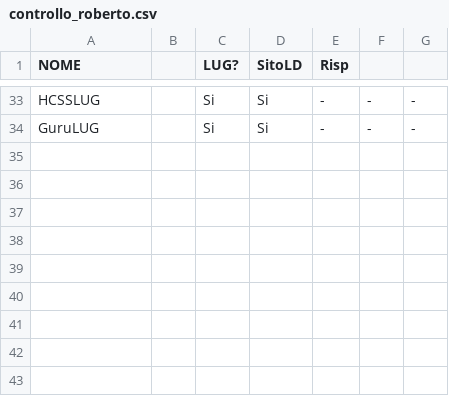
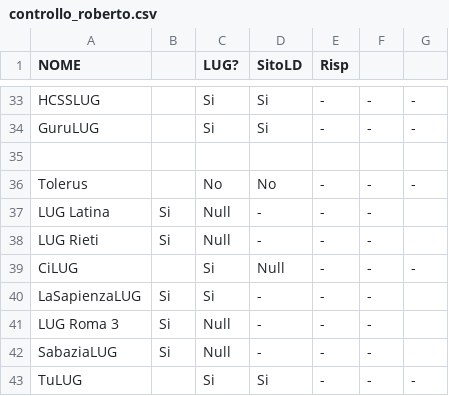
Before and after one commit to Gelma/LugMap, a CSV file: contrib/controllo_roberto.csv, drawn as a sheet; only a part is shown, gaps mark what is left out.

Commit message:
Aggiunto indirizzo mail TuLUG. Finito primo controllo sui siti dei LUG laziali per il Linux Day.

```diff
--- a/contrib/controllo_roberto.csv
+++ b/contrib/controllo_roberto.csv
@@ -34 +34,10 @@ HCSSLUG		Si	Si	-	-	-
 GuruLUG		Si	Si	-	-	-
+
+Tolerus		No	No	-	-	-
+LUG Latina	Si	Null	-	-	-
+LUG Rieti	Si	Null	-	-	-
+CiLUG		Si	Null	-	-	-
+LaSapienzaLUG	Si	Si	-	-	-
+LUG Roma 3	Si	Null	-	-	-
+SabaziaLUG	Si	Null	-	-	-
+TuLUG		Si	Si	-	-	-
```
Also changed, not shown: 1 other file.
